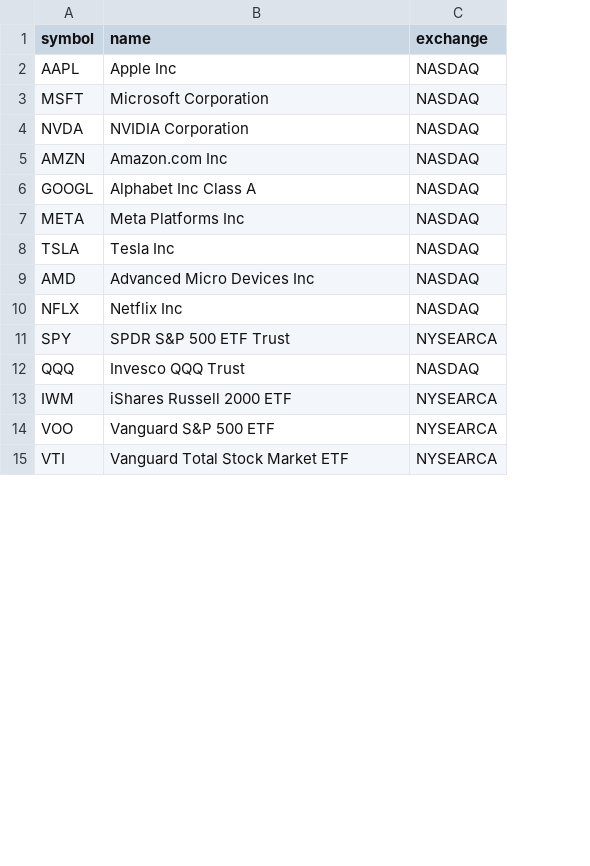
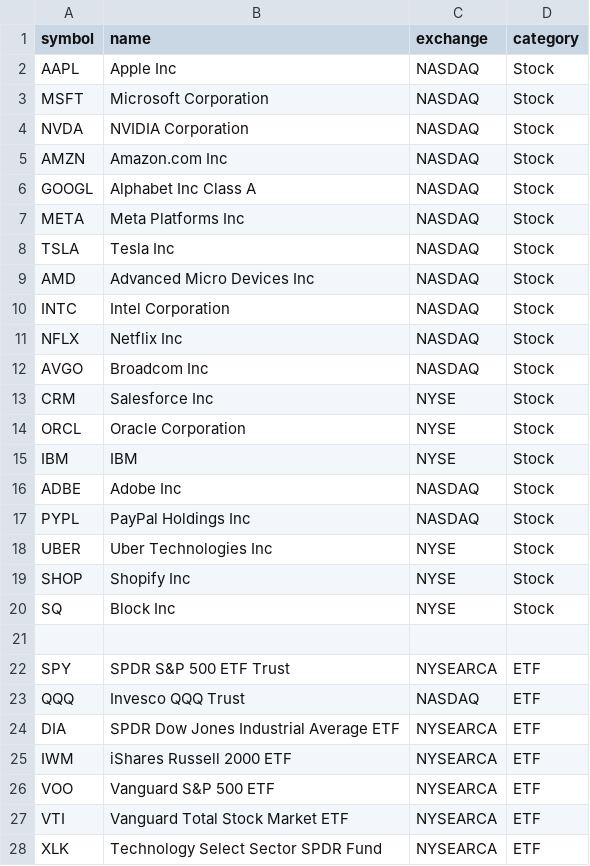
Before and after one commit to sandeep2312-git/stock-pattern-detector, a CSV file: data/tickers.csv, drawn as a sheet; only a part is shown; the diff covers the shown part only; the diff names each change by its address in the sheet, - before the commit and + after, or states it on an @@ line.

```diff
--- a/data/tickers.csv
+++ b/data/tickers.csv
+column D (category), rows 2-9: all Stock; row 11: Stock; rows 22-23: ETF | ETF; rows 25-27: all ETF
+row 10: INTC | Intel Corporation | NASDAQ | Stock
+row 12: AVGO | Broadcom Inc | NASDAQ | Stock
+row 13: CRM | Salesforce Inc | NYSE | Stock
+row 14: ORCL | Oracle Corporation | NYSE | Stock
+row 15: IBM | IBM | NYSE | Stock
+row 16: ADBE | Adobe Inc | NASDAQ | Stock
+row 17: PYPL | PayPal Holdings Inc | NASDAQ | Stock
+row 18: UBER | Uber Technologies Inc | NYSE | Stock
+row 19: SHOP | Shopify Inc | NYSE | Stock
+row 20: SQ | Block Inc | NYSE | Stock
+row 21: (empty)
+row 24: DIA | SPDR Dow Jones Industrial Average ETF | NYSEARCA | ETF
+row 28: XLK | Technology Select Sector SPDR Fund | NYSEARCA | ETF
```
Also changed, not shown: 20 added rows elsewhere in this file, 6 other files.
